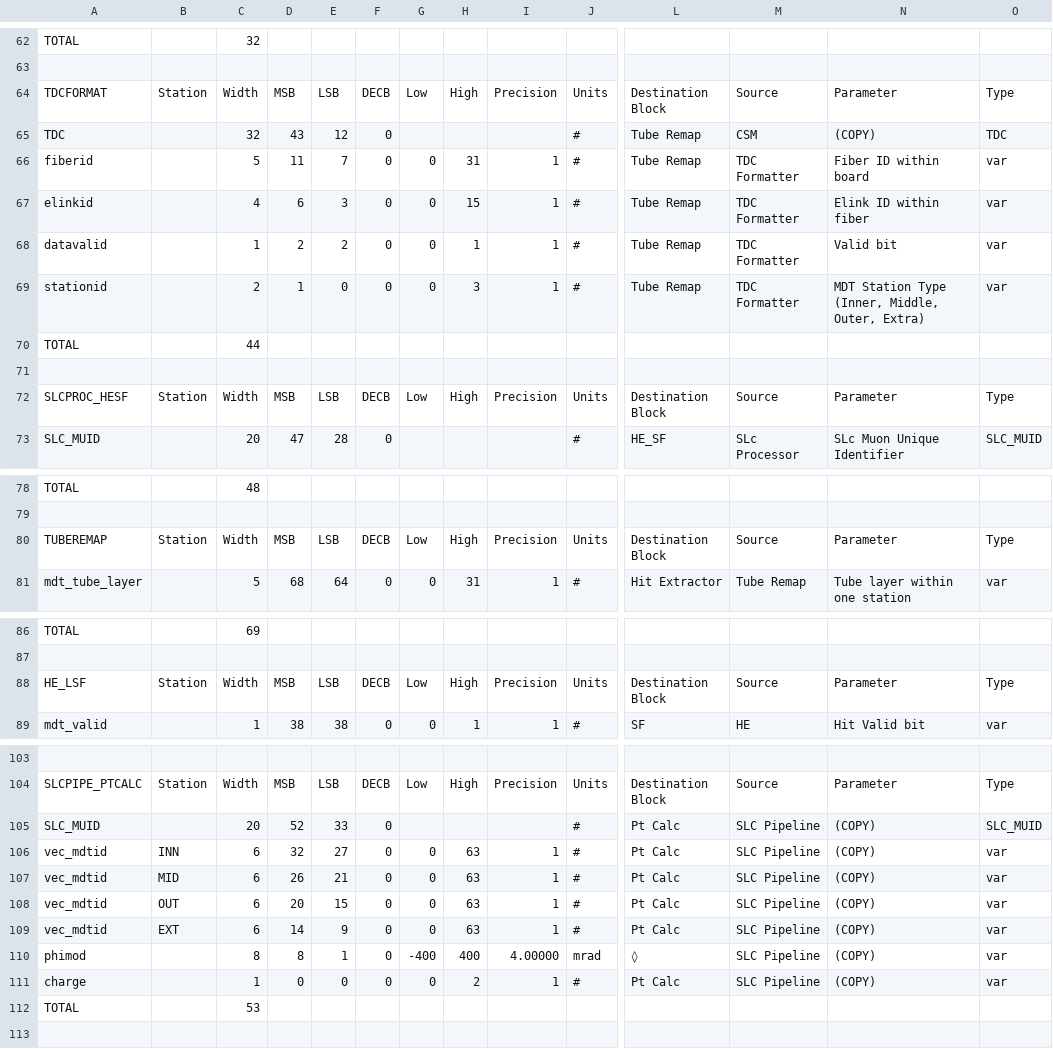
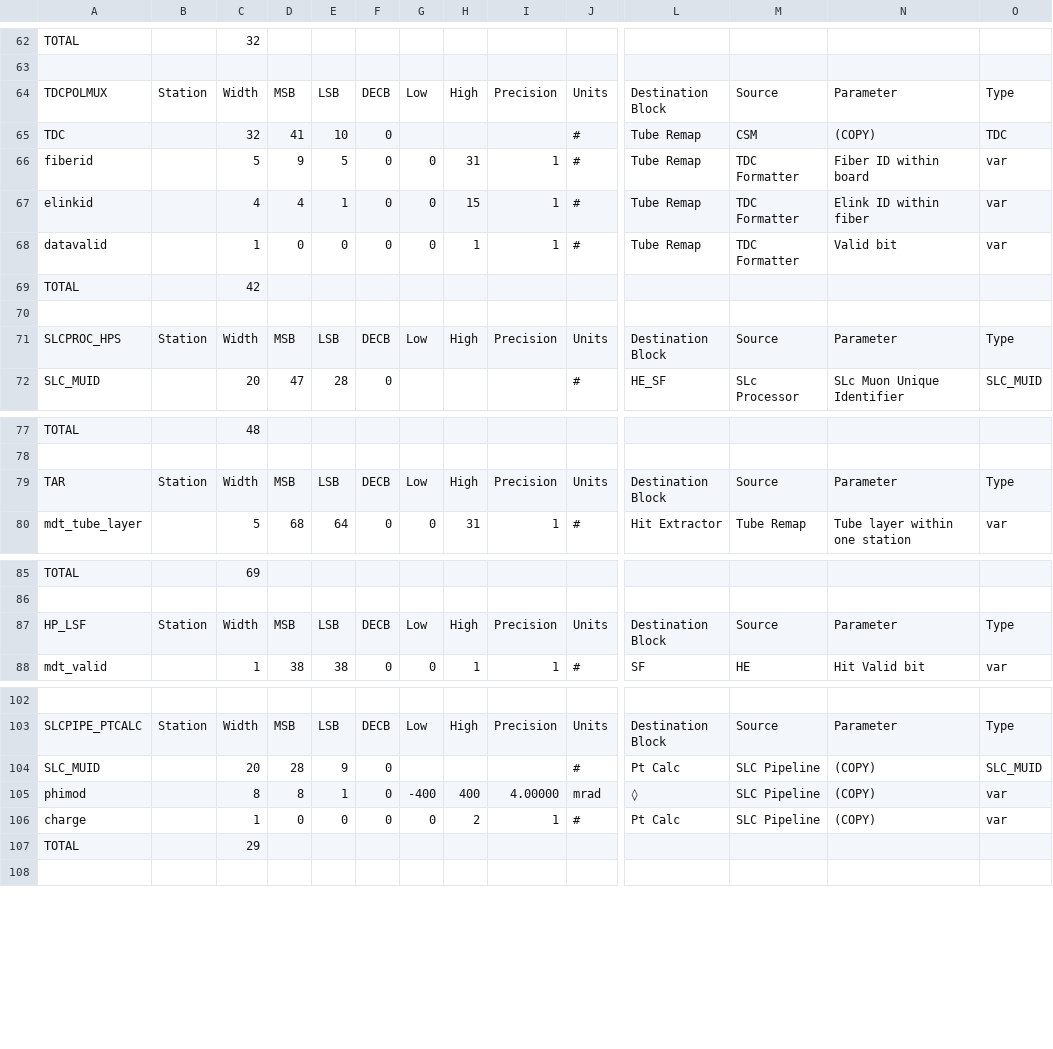
Before and after one commit to andrewpeck/dataformats, a CSV file: l0mdt_buses.csv, drawn as a sheet; only a part is shown, gaps mark what is left out; removed rows and columns are numbered as before the commit, all else as after; rows hold the shown columns only; the diff covers the shown part only; the diff names each change by its address in the sheet, - before the commit and + after, or states it on an @@ line.

Commit message:
CSV updated 2020-03-12 09:59:20

```diff
--- a/l0mdt_buses.csv
+++ b/l0mdt_buses.csv
-A64: TDCFORMAT
+A64: TDCPOLMUX
-D65: 43
+D65: 41
-E65: 12
+E65: 10
-D66: 11
+D66: 9
-E66: 7
+E66: 5
-D67: 6
+D67: 4
-E67: 3
+E67: 1
-D68: 2
+D68: 0
-E68: 2
+E68: 0
-row 69: stationid |  | 2 | 1 | 0 | 0 | 0 | 3 | 1 | # | Tube Remap | TDC Formatter | MDT Station Type (Inner, Middle, Outer, Extra) | var
-C69: 44
+C69: 42
-A71: SLCPROC_HESF
+A71: SLCPROC_HPS
-A79: TUBEREMAP
+A79: TAR
-A87: HE_LSF
+A87: HP_LSF
-D104: 52
+D104: 28
-E104: 33
+E104: 9
-row 106: vec_mdtid | INN | 6 | 32 | 27 | 0 | 0 | 63 | 1 | # | Pt Calc | SLC Pipeline | (COPY) | var
-row 107: vec_mdtid | MID | 6 | 26 | 21 | 0 | 0 | 63 | 1 | # | Pt Calc | SLC Pipeline | (COPY) | var
-row 108: vec_mdtid | OUT | 6 | 20 | 15 | 0 | 0 | 63 | 1 | # | Pt Calc | SLC Pipeline | (COPY) | var
-row 109: vec_mdtid | EXT | 6 | 14 | 9 | 0 | 0 | 63 | 1 | # | Pt Calc | SLC Pipeline | (COPY) | var
-C107: 53
+C107: 29
```
Also changed, not shown: 1 edited cell elsewhere in this file.
